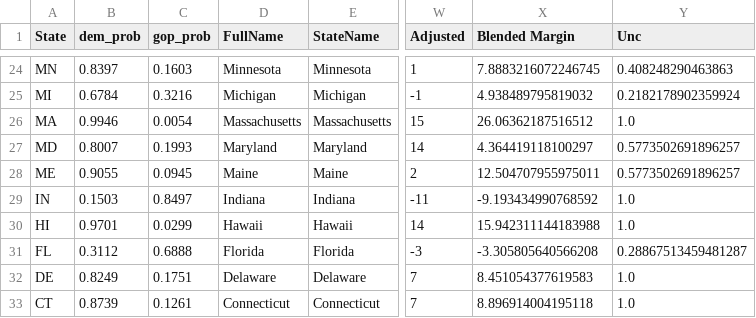
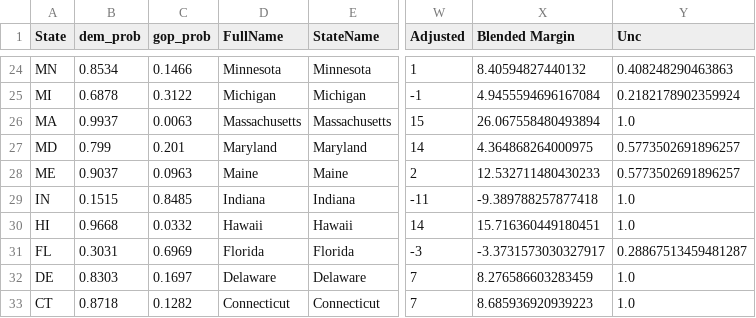
Before and after one commit to djrubio2/polls, a CSV file: senate_state_probs.csv, drawn as a sheet; only a part is shown, gaps mark what is left out; the diff covers the shown part only; the diff names each change by its address in the sheet, - before the commit and + after, or states it on an @@ line.

```diff
--- a/senate_state_probs.csv
+++ b/senate_state_probs.csv
-B24 (dem_prob): 0.8397
+B24 (dem_prob): 0.8534
-C24 (gop_prob): 0.1603
+C24 (gop_prob): 0.1466
-X24 (Blended Margin): 7.8883216072246745
+X24 (Blended Margin): 8.40594827440132
-B25 (dem_prob): 0.6784
+B25 (dem_prob): 0.6878
-C25 (gop_prob): 0.3216
+C25 (gop_prob): 0.3122
-X25 (Blended Margin): 4.938489795819032
+X25 (Blended Margin): 4.9455594696167084
-B26 (dem_prob): 0.9946
+B26 (dem_prob): 0.9937
-C26 (gop_prob): 0.0054
+C26 (gop_prob): 0.0063
-X26 (Blended Margin): 26.06362187516512
+X26 (Blended Margin): 26.067558480493894
-B27 (dem_prob): 0.8007
+B27 (dem_prob): 0.799
-C27 (gop_prob): 0.1993
+C27 (gop_prob): 0.201
-X27 (Blended Margin): 4.364419118100297
+X27 (Blended Margin): 4.364868264000975
-B28 (dem_prob): 0.9055
+B28 (dem_prob): 0.9037
-C28 (gop_prob): 0.0945
+C28 (gop_prob): 0.0963
-X28 (Blended Margin): 12.504707955975011
+X28 (Blended Margin): 12.532711480430233
-B29 (dem_prob): 0.1503
+B29 (dem_prob): 0.1515
-C29 (gop_prob): 0.8497
+C29 (gop_prob): 0.8485
-X29 (Blended Margin): -9.193434990768592
+X29 (Blended Margin): -9.389788257877418
-B30 (dem_prob): 0.9701
+B30 (dem_prob): 0.9668
-C30 (gop_prob): 0.0299
+C30 (gop_prob): 0.0332
-X30 (Blended Margin): 15.942311144183988
+X30 (Blended Margin): 15.716360449180451
-B31 (dem_prob): 0.3112
+B31 (dem_prob): 0.3031
-C31 (gop_prob): 0.6888
+C31 (gop_prob): 0.6969
-X31 (Blended Margin): -3.305805640566208
+X31 (Blended Margin): -3.3731573030327917
-B32 (dem_prob): 0.8249
+B32 (dem_prob): 0.8303
-C32 (gop_prob): 0.1751
+C32 (gop_prob): 0.1697
-X32 (Blended Margin): 8.451054377619583
+X32 (Blended Margin): 8.276586603283459
-B33 (dem_prob): 0.8739
+B33 (dem_prob): 0.8718
-C33 (gop_prob): 0.1261
+C33 (gop_prob): 0.1282
-X33 (Blended Margin): 8.896914004195118
+X33 (Blended Margin): 8.685936920939223
```
Also changed, not shown: 69 edited cells elsewhere in this file, pollingavg.csv, state-polls.csv, 7 other files.
